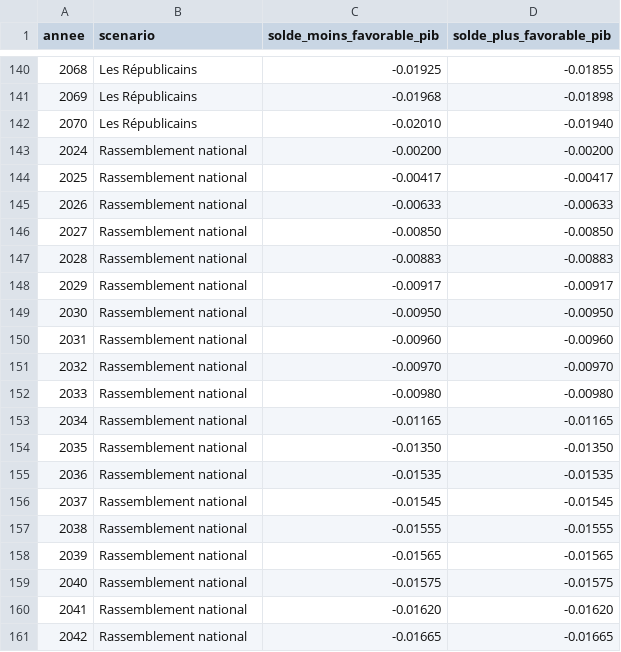
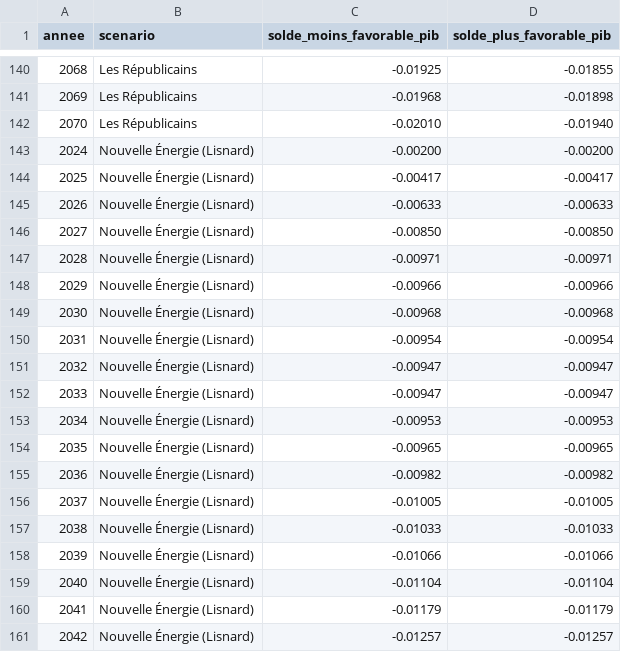
Before and after one commit to nouvelle-convergence/programme, a CSV file: projections/projection-retraites-partis.csv, drawn as a sheet; only a part is shown, gaps mark what is left out; the shorter side is filled out with more unchanged rows; the diff covers the shown part only.

```diff
--- a/projections/projection-retraites-partis.csv
+++ b/projections/projection-retraites-partis.csv
@@ -142 +142,20 @@ annee;scenario;solde_moins_favorable_pib;solde_plus_favorable_pib
 2070;Les Républicains;-0.02010;-0.01940
+2024;Nouvelle Énergie (Lisnard);-0.00200;-0.00200
+2025;Nouvelle Énergie (Lisnard);-0.00417;-0.00417
+2026;Nouvelle Énergie (Lisnard);-0.00633;-0.00633
+2027;Nouvelle Énergie (Lisnard);-0.00850;-0.00850
+2028;Nouvelle Énergie (Lisnard);-0.00971;-0.00971
+2029;Nouvelle Énergie (Lisnard);-0.00966;-0.00966
+2030;Nouvelle Énergie (Lisnard);-0.00968;-0.00968
+2031;Nouvelle Énergie (Lisnard);-0.00954;-0.00954
+2032;Nouvelle Énergie (Lisnard);-0.00947;-0.00947
+2033;Nouvelle Énergie (Lisnard);-0.00947;-0.00947
+2034;Nouvelle Énergie (Lisnard);-0.00953;-0.00953
+2035;Nouvelle Énergie (Lisnard);-0.00965;-0.00965
+2036;Nouvelle Énergie (Lisnard);-0.00982;-0.00982
+2037;Nouvelle Énergie (Lisnard);-0.01005;-0.01005
+2038;Nouvelle Énergie (Lisnard);-0.01033;-0.01033
+2039;Nouvelle Énergie (Lisnard);-0.01066;-0.01066
+2040;Nouvelle Énergie (Lisnard);-0.01104;-0.01104
+2041;Nouvelle Énergie (Lisnard);-0.01179;-0.01179
+2042;Nouvelle Énergie (Lisnard);-0.01257;-0.01257
```
Also changed, not shown: 28 added rows elsewhere in this file, projections/projection-retraites-depart.csv, projections/projection-retraites-modeles.csv, 19 other files.
